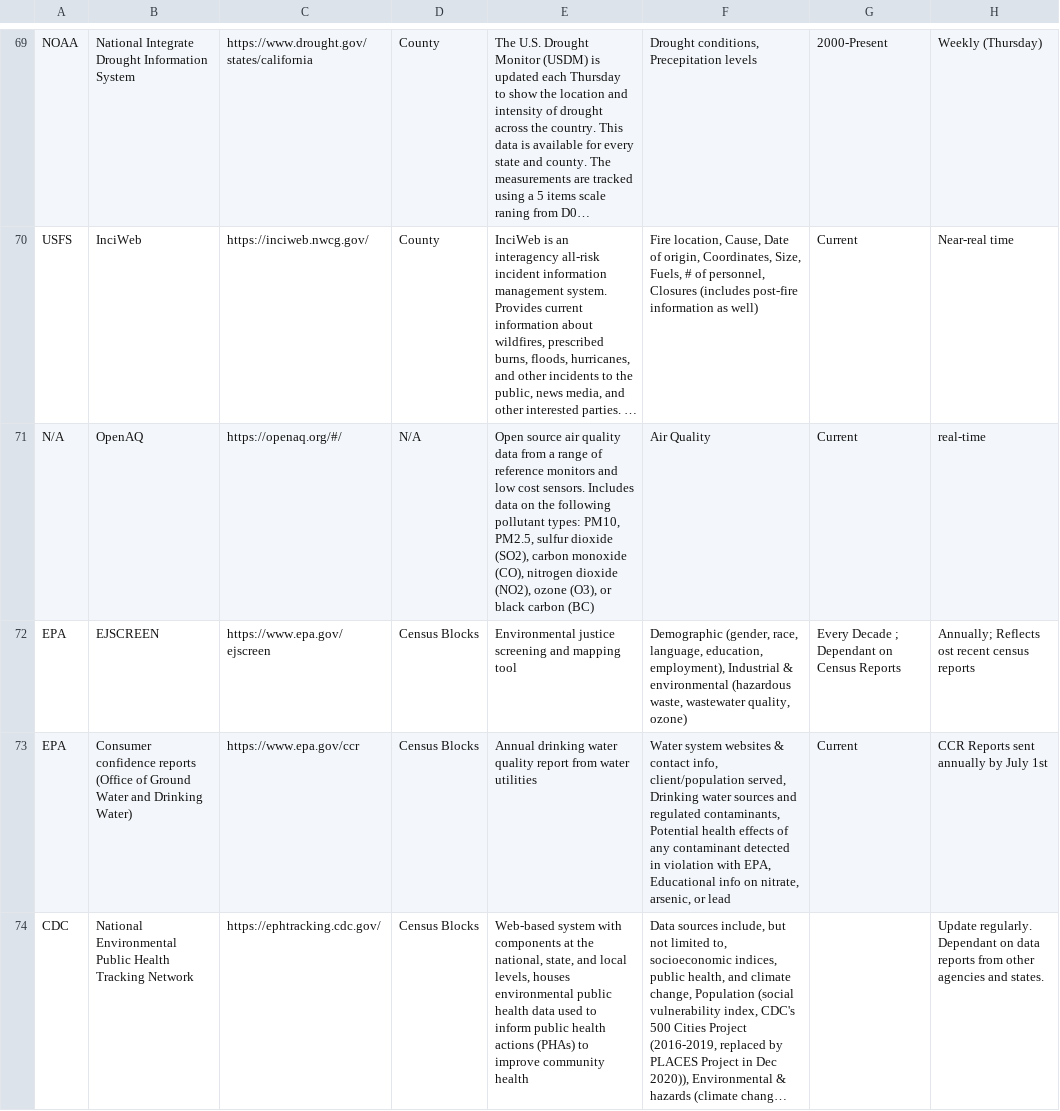
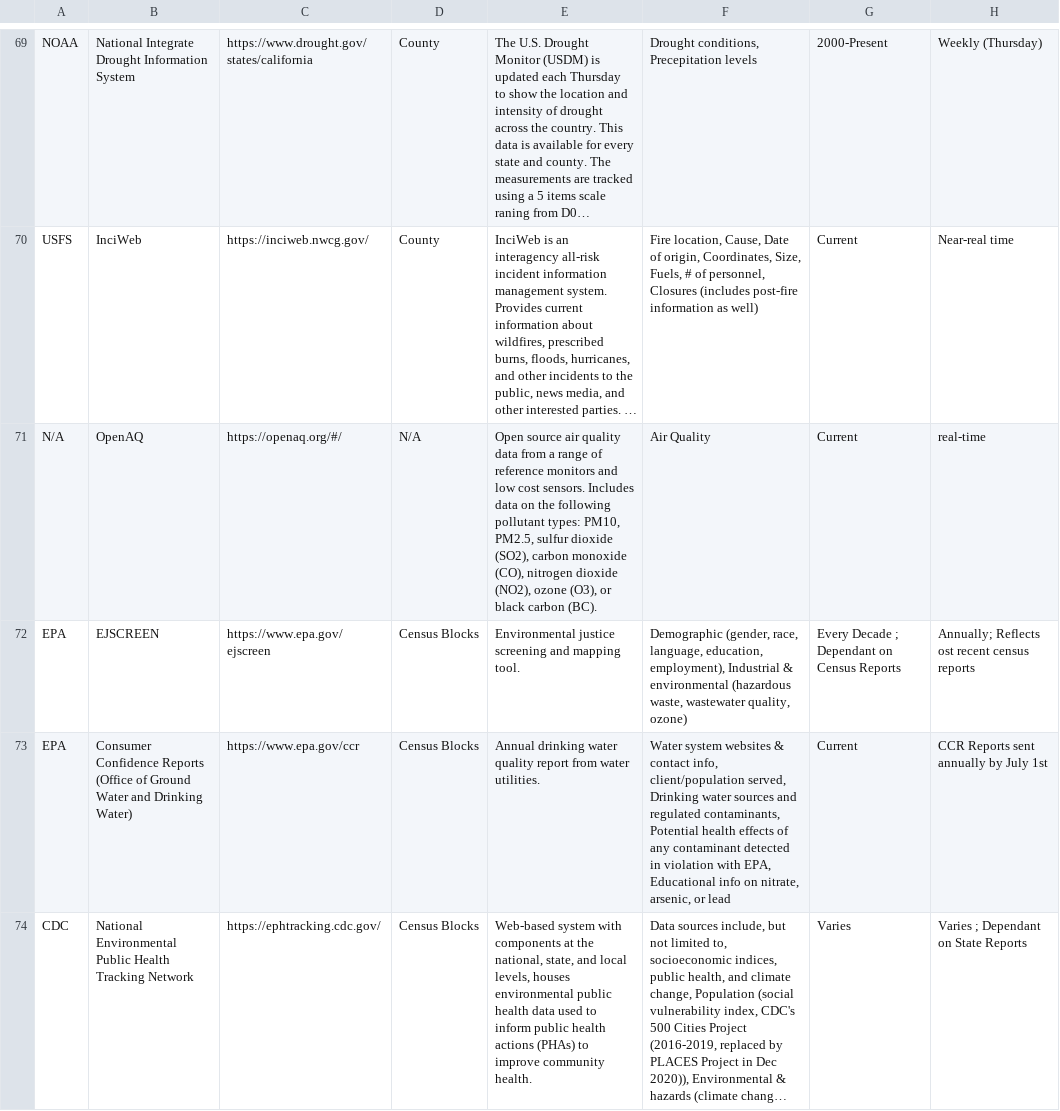
Before and after one commit to dmscott11/SDR_DataStreams, a CSV file: data/data_streams_V5.csv, drawn as a sheet; only a part is shown, gaps mark what is left out; long unchanged cells end in …; ↵ is a line break in a cell; the diff covers the shown part only; the diff names each change by its address in the sheet, - before the commit and + after, or states it on an @@ line.

Commit message:
edits to data file and html file

```diff
--- a/data/data_streams_V5.csv
+++ b/data/data_streams_V5.csv
-E71: …black carbon (BC)
+E71: …black carbon (BC).
-E72: …and mapping tool
+E72: …and mapping tool.
-B73: Consumer confidence reports ↵ (Office of…
+B73: Consumer Confidence Reports ↵ (Office of…
-E73: …from water utilities
+E73: …from water utilities.
-E74: …improve community health
+E74: …improve community health.
-G74: (empty)
+G74: Varies
-H74: Update regularly. Dependant on data reports from other agencies and states.
+H74: Varies ; Dependant on State Reports
```
Also changed, not shown: 116 edited cells elsewhere in this file, 5 other files.
